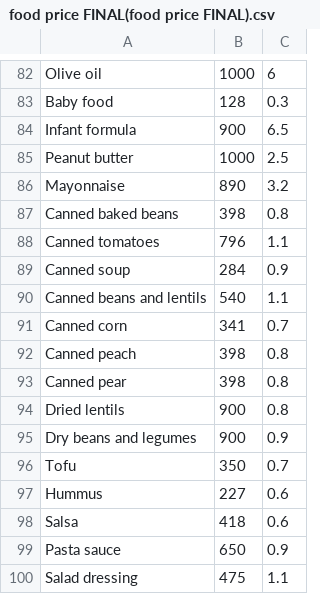
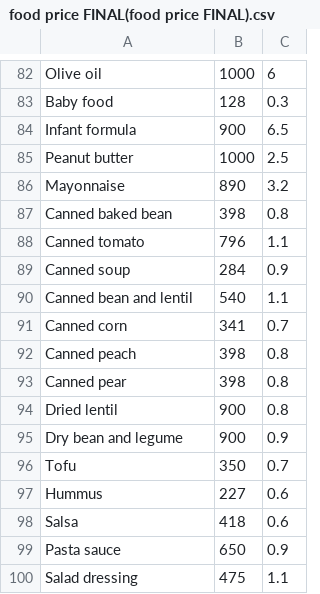
Before and after one commit to Jason4Jason/Delta-Hacks, a CSV file: food price FINAL(food price FINAL).csv, drawn as a sheet; only a part is shown, gaps mark what is left out; the diff covers the shown part only.

```diff
--- a/food price FINAL(food price FINAL).csv
+++ b/food price FINAL(food price FINAL).csv
@@ -86,6 +86,6 @@ Peanut butter,1000,2.5
 Mayonnaise,890,3.2
-Canned baked beans,398,0.8
-Canned tomatoes,796,1.1
+Canned baked bean,398,0.8
+Canned tomato,796,1.1
 Canned soup,284,0.9
-Canned beans and lentils,540,1.1
+Canned bean and lentil,540,1.1
 Canned corn,341,0.7
@@ -93,4 +93,4 @@ Canned peach,398,0.8
 Canned pear,398,0.8
-Dried lentils,900,0.8
-Dry beans and legumes,900,0.9
+Dried lentil,900,0.8
+Dry bean and legume,900,0.9
 Tofu,350,0.7
```
Also changed, not shown: 2 added rows, 2 removed rows and 26 edited cells elsewhere in this file, 1 other file.
